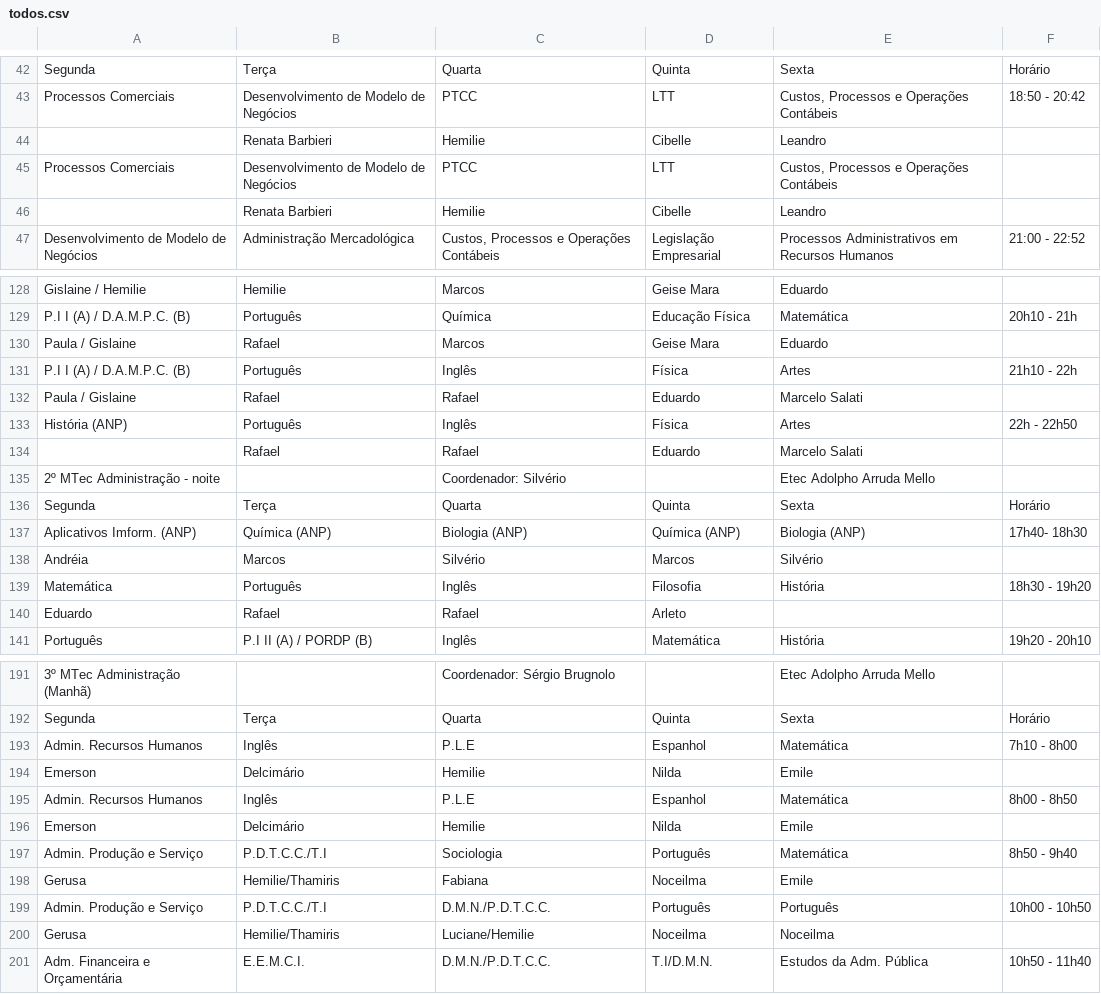
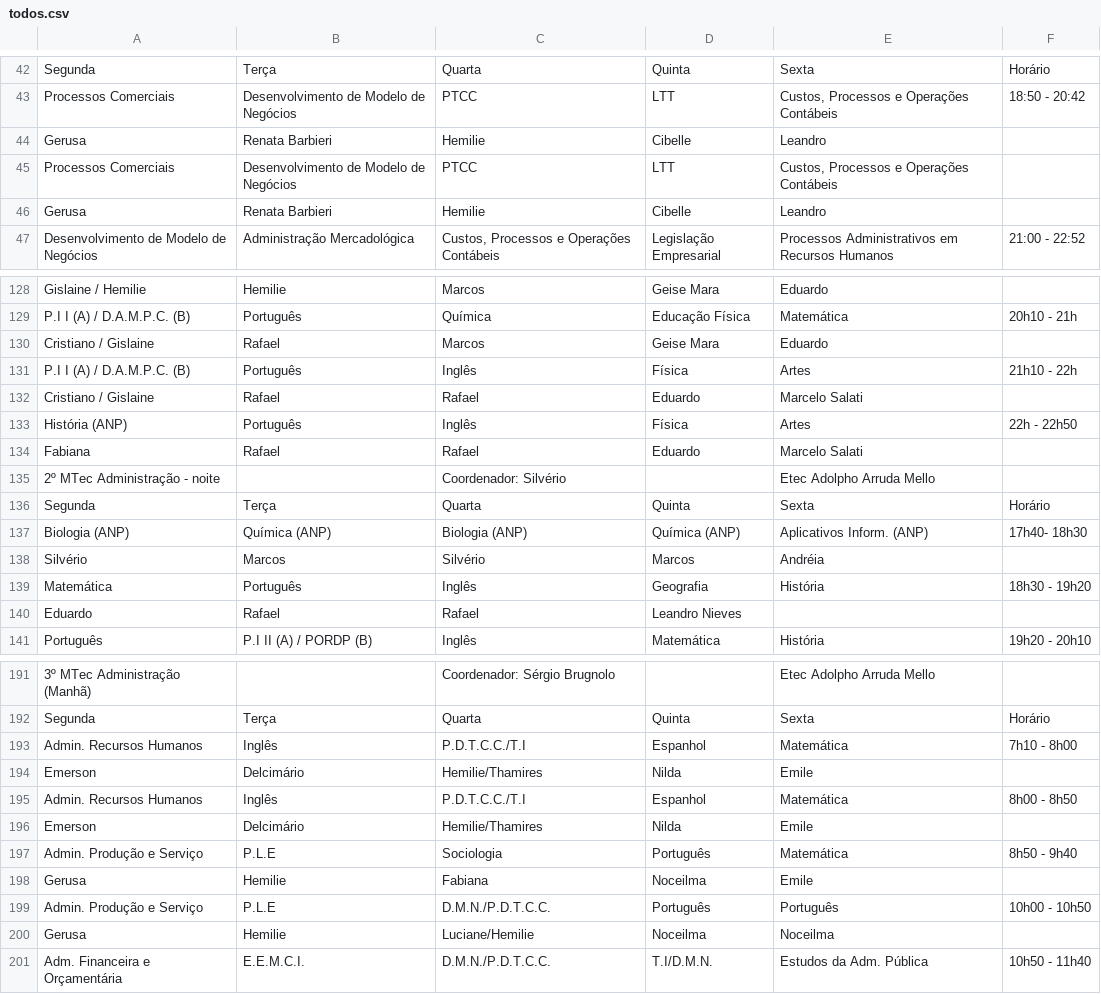
Before and after one commit to aprendendonuvem/arquivos, a CSV file: todos.csv, drawn as a sheet; only a part is shown, gaps mark what is left out; the diff covers the shown part only; the diff names each change by its address in the sheet, - before the commit and + after, or states it on an @@ line.

```diff
--- a/todos.csv
+++ b/todos.csv
-A44: (empty)
+A44: Gerusa
-A46: (empty)
+A46: Gerusa
-A130: Paula / Gislaine
+A130: Cristiano / Gislaine
-A132: Paula / Gislaine
+A132: Cristiano / Gislaine
-A134: (empty)
+A134: Fabiana
-A137: Aplicativos Imform. (ANP)
+A137: Biologia (ANP)
-E137: Biologia (ANP)
+E137: Aplicativos Inform. (ANP)
-A138: Andréia
+A138: Silvério
-E138: Silvério
+E138: Andréia
-D139: Filosofia
+D139: Geografia
-D140: Arleto
+D140: Leandro Nieves
-C193: P.L.E
+C193: P.D.T.C.C./T.I
-C194: Hemilie
+C194: Hemilie/Thamires
-C195: P.L.E
+C195: P.D.T.C.C./T.I
-C196: Hemilie
+C196: Hemilie/Thamires
-B197: P.D.T.C.C./T.I
+B197: P.L.E
-B198: Hemilie/Thamiris
+B198: Hemilie
-B199: P.D.T.C.C./T.I
+B199: P.L.E
-B200: Hemilie/Thamiris
+B200: Hemilie
```
Also changed, not shown: 56 edited cells elsewhere in this file.
